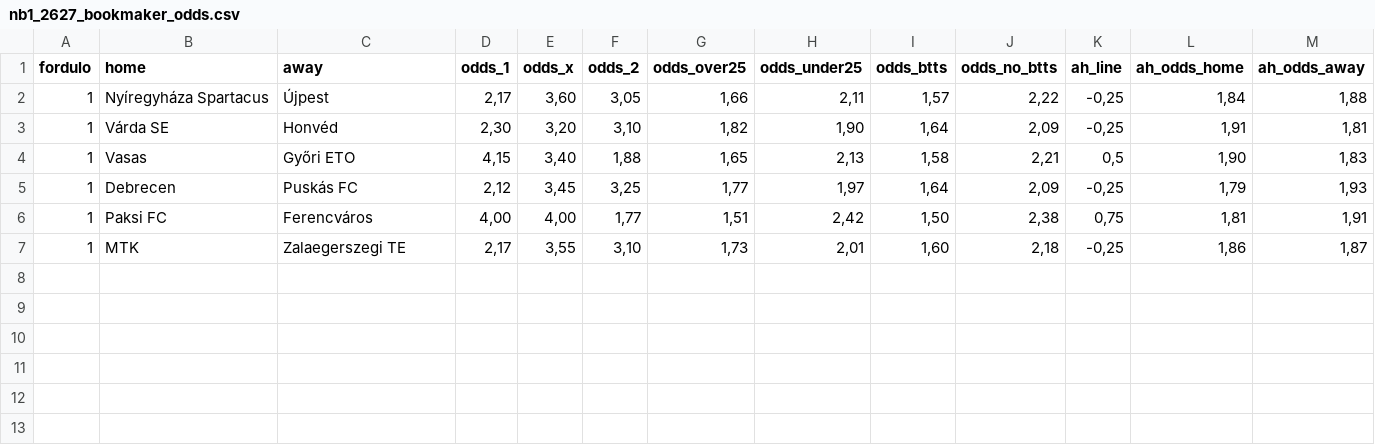
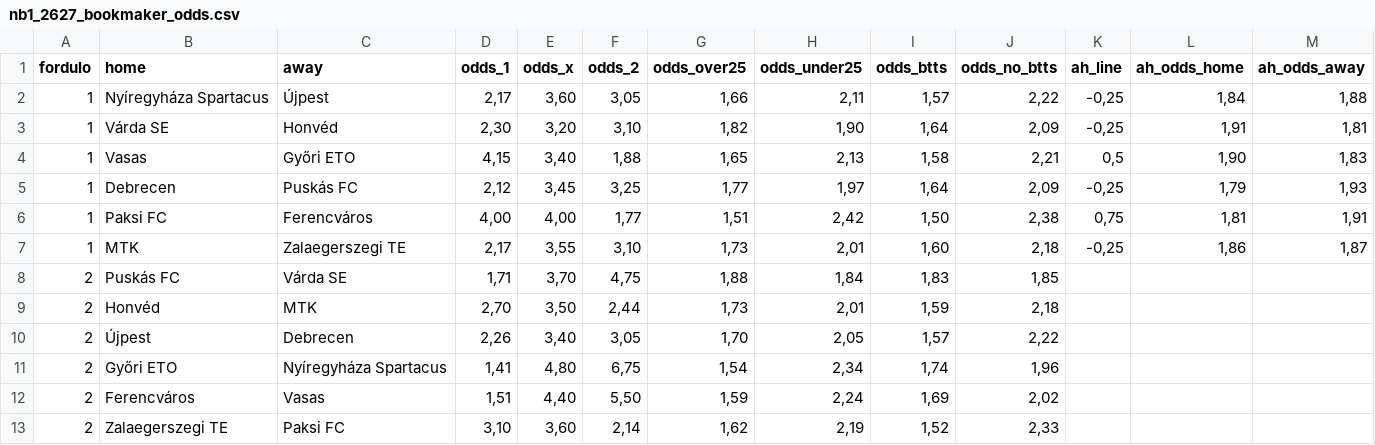
Before and after one commit to LeventeKaszai/leventekaszai.github.io, a CSV file: futball/data/nb1_2627_bookmaker_odds.csv, drawn as a sheet; the diff names each change by its address in the sheet, - before the commit and + after, or states it on an @@ line.

```diff
--- a/futball/data/nb1_2627_bookmaker_odds.csv
+++ b/futball/data/nb1_2627_bookmaker_odds.csv
+row 8: 2 | Puskás FC | Várda SE | 1,71 | 3,70 | 4,75 | 1,88 | 1,84 | 1,83 | 1,85
+row 9: 2 | Honvéd | MTK | 2,70 | 3,50 | 2,44 | 1,73 | 2,01 | 1,59 | 2,18
+row 10: 2 | Újpest | Debrecen | 2,26 | 3,40 | 3,05 | 1,70 | 2,05 | 1,57 | 2,22
+row 11: 2 | Győri ETO | Nyíregyháza Spartacus | 1,41 | 4,80 | 6,75 | 1,54 | 2,34 | 1,74 | 1,96
+row 12: 2 | Ferencváros | Vasas | 1,51 | 4,40 | 5,50 | 1,59 | 2,24 | 1,69 | 2,02
+row 13: 2 | Zalaegerszegi TE | Paksi FC | 3,10 | 3,60 | 2,14 | 1,62 | 2,19 | 1,52 | 2,33
```
Also changed, not shown: futball/data/nb1_2627_outright_odds.csv, 16 other files.
